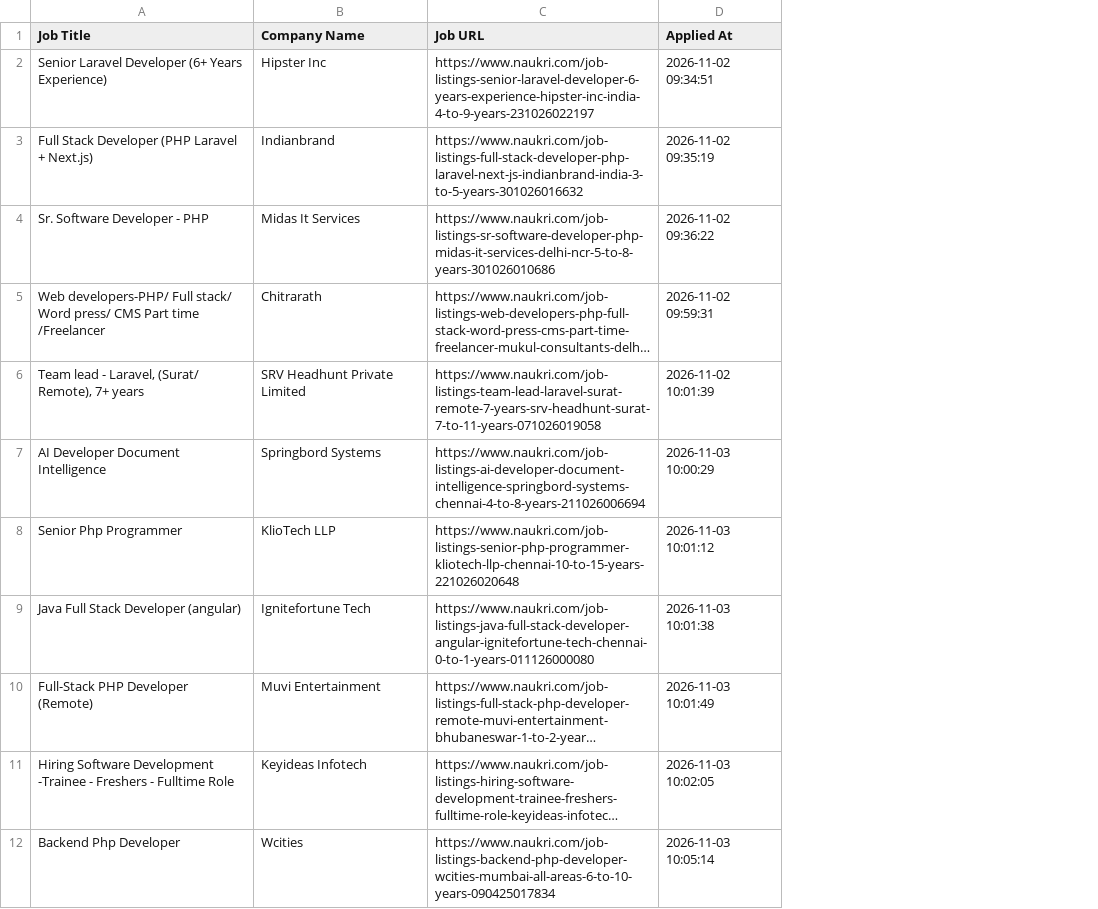
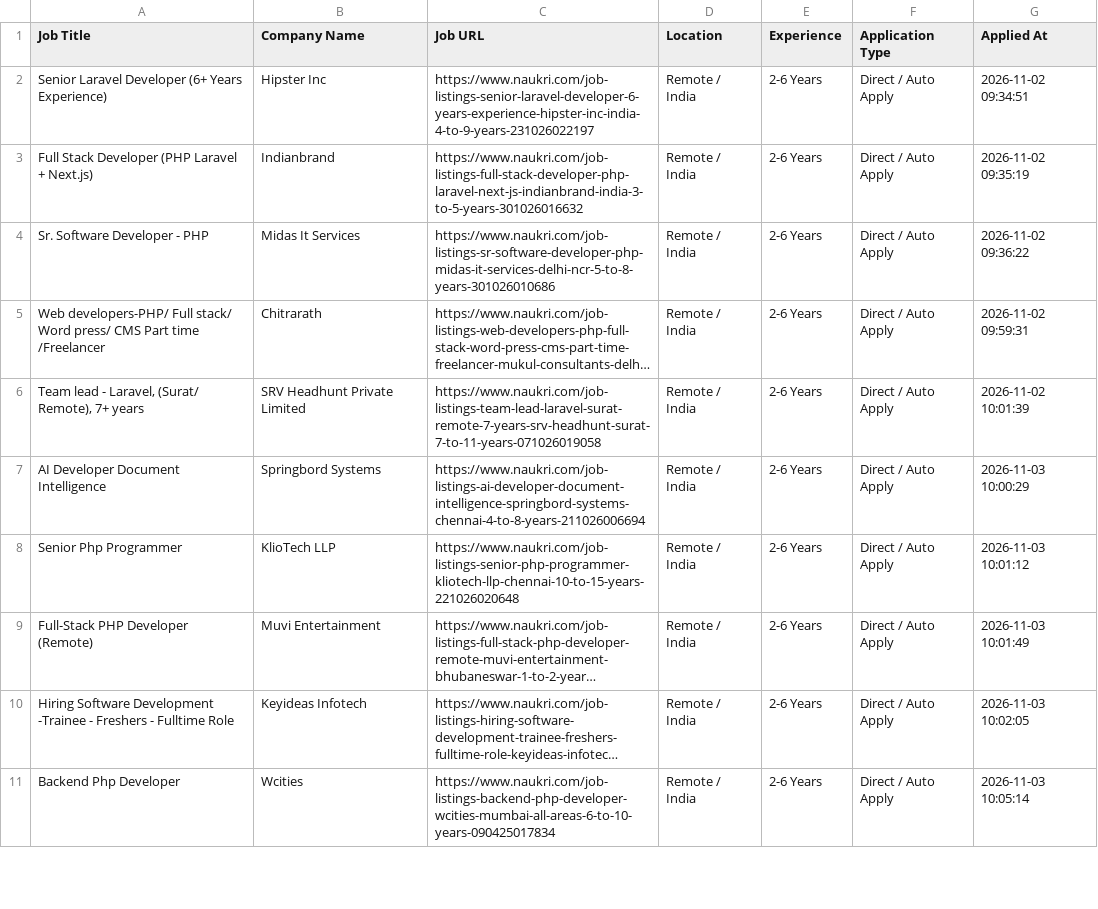
Before and after one commit to amandubeysafarit/automaticallyApplyBotForNaukari, a CSV file: applied_jobs.csv, drawn as a sheet; only a part is shown; long unchanged cells end in …; removed rows and columns are numbered as before the commit, all else as after; the diff covers the shown part only; the diff names each change by its address in the sheet, - before the commit and + after, or states it on an @@ line.

```diff
--- a/applied_jobs.csv
+++ b/applied_jobs.csv
+column D (Location), rows 2-11: all Remote / India
+column E (Experience), rows 2-11: all 2-6 Years
+column F (Application Type), rows 2-11: all Direct / Auto Apply
-row 9: Java Full Stack Developer (angular) | Ignitefortune Tech | https://www.naukri.com/job-listings-java-full-stack-developer-angular-ignitefortune-tech-chennai-0-to-1-years-011126000080 | 2026-11-03 10:01:38
```
Also changed, not shown: 6 added rows and 1 removed row elsewhere in this file, 8 other files.
